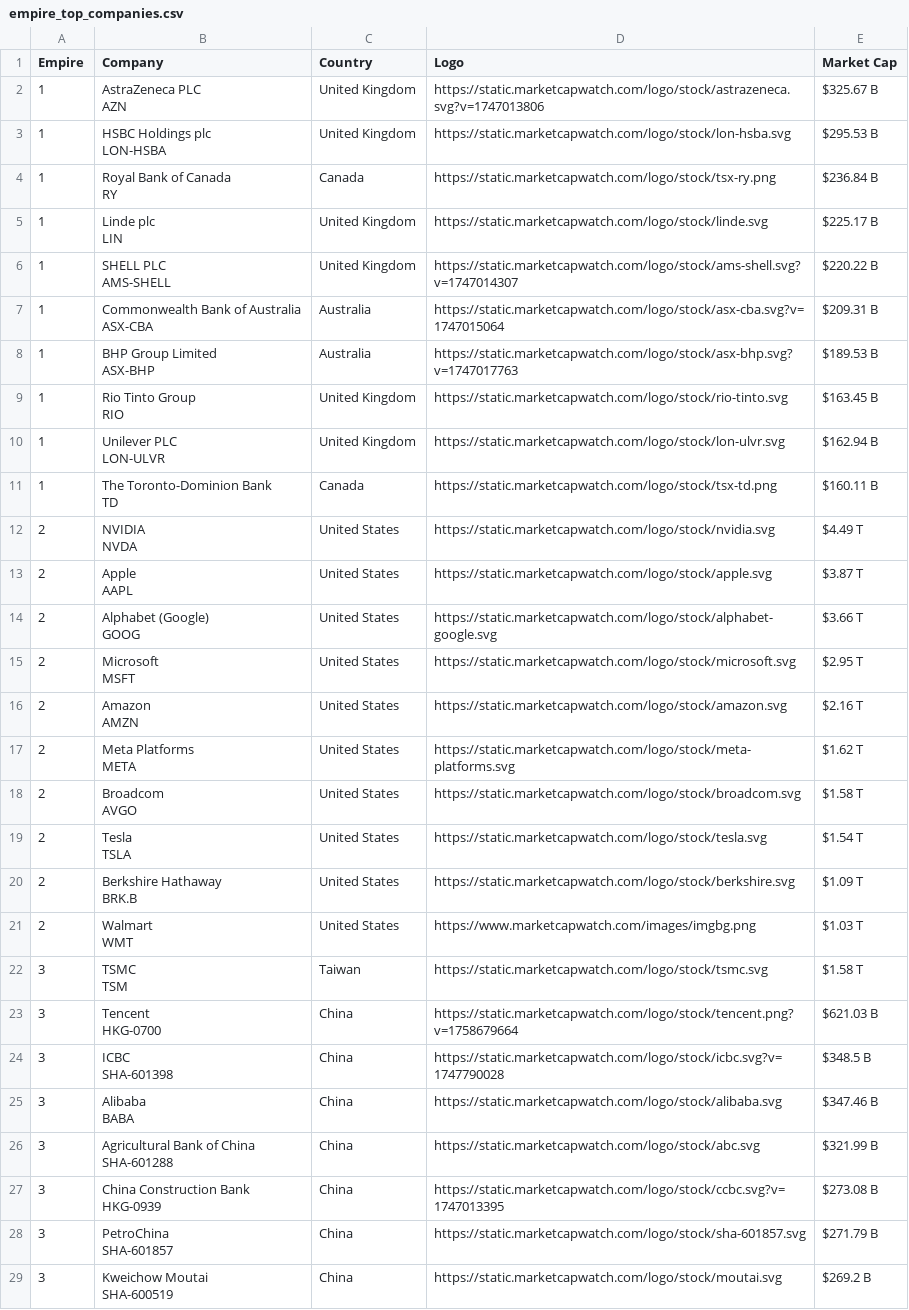
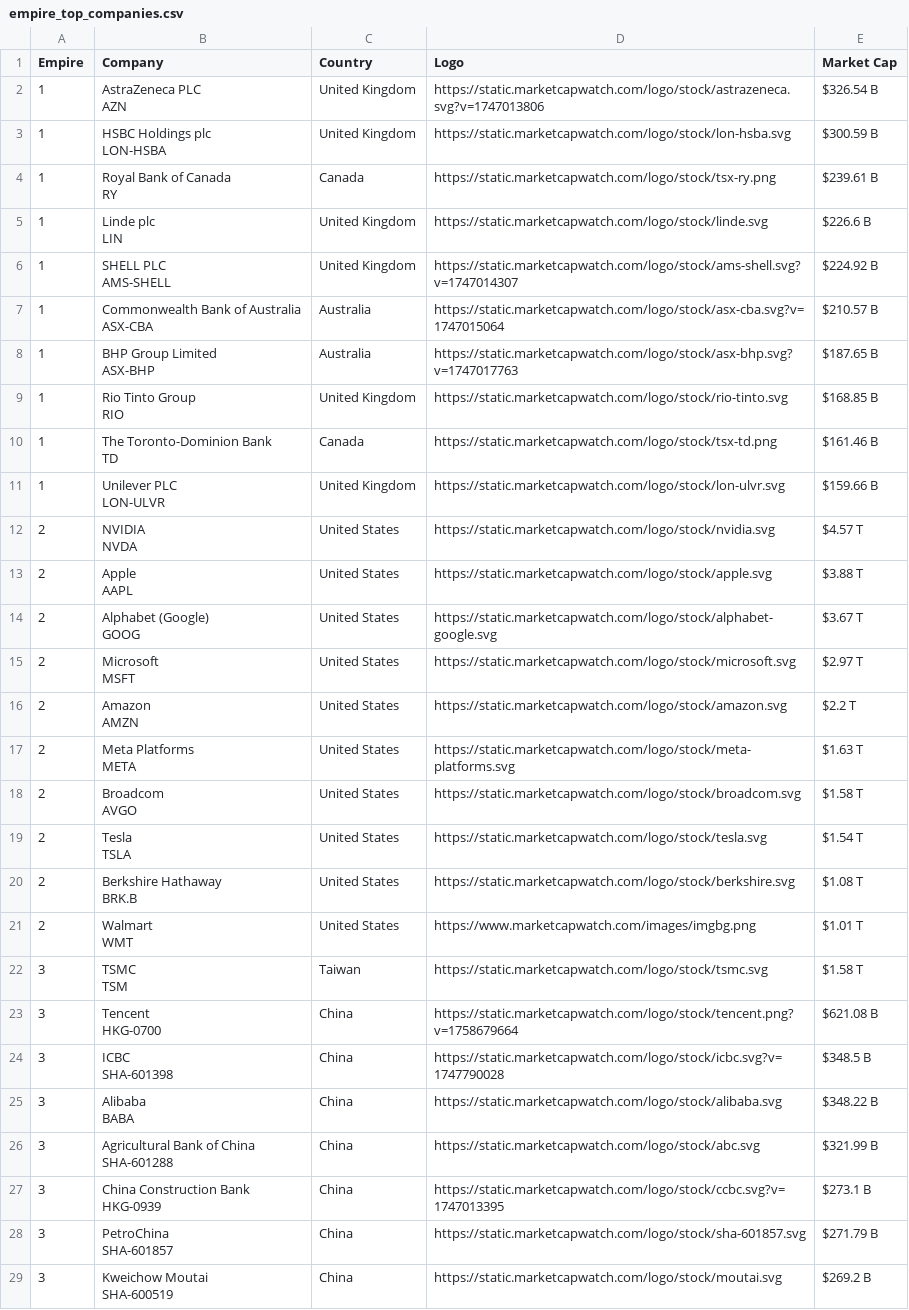
Before and after one commit to ayeeff/marketcap, a CSV file: data/empire_top_companies.csv, drawn as a sheet; only a part is shown.

```diff
--- a/data/empire_top_companies.csv
+++ b/data/empire_top_companies.csv
@@ -1,34 +1,34 @@
 Empire,Company,Country,Logo,Market Cap
-1,"AstraZeneca PLC
-AZN",United Kingdom,https://static.marketcapwatch.com/logo/stock/astrazeneca.svg?v=1747013806,$325.67 B
-1,"HSBC Holdings plc
-LON-HSBA",United Kingdom,https://static.marketcapwatch.com/logo/stock/lon-hsba.svg,$295.53 B
-1,"Royal Bank of Canada
-RY",Canada,https://static.marketcapwatch.com/logo/stock/tsx-ry.png,$236.84 B
-1,"Linde plc
-LIN",United Kingdom,https://static.marketcapwatch.com/logo/stock/linde.svg,$225.17 B
-1,"SHELL PLC
-AMS-SHELL",United Kingdom,https://static.marketcapwatch.com/logo/stock/ams-shell.svg?v=1747014307,$220.22 B
-1,"Commonwealth Bank of Australia
-ASX-CBA",Australia,https://static.marketcapwatch.com/logo/stock/asx-cba.svg?v=1747015064,$209.31 B
-1,"BHP Group Limited
-ASX-BHP",Australia,https://static.marketcapwatch.com/logo/stock/asx-bhp.svg?v=1747017763,$189.53 B
-1,"Rio Tinto Group
-RIO",United Kingdom,https://static.marketcapwatch.com/logo/stock/rio-tinto.svg,$163.45 B
-1,"Unilever PLC
-LON-ULVR",United Kingdom,https://static.marketcapwatch.com/logo/stock/lon-ulvr.svg,$162.94 B
-1,"The Toronto-Dominion Bank
-TD",Canada,https://static.marketcapwatch.com/logo/stock/tsx-td.png,$160.11 B
-2,"NVIDIA
-NVDA",United States,https://static.marketcapwatch.com/logo/stock/nvidia.svg,$4.49 T
-2,"Apple
-AAPL",United States,https://static.marketcapwatch.com/logo/stock/apple.svg,$3.87 T
-2,"Alphabet (Google)
-GOOG",United States,https://static.marketcapwatch.com/logo/stock/alphabet-google.svg,$3.66 T
-2,"Microsoft
-MSFT",United States,https://static.marketcapwatch.com/logo/stock/microsoft.svg,$2.95 T
-2,"Amazon
-AMZN",United States,https://static.marketcapwatch.com/logo/stock/amazon.svg,$2.16 T
-2,"Meta Platforms
-META",United States,https://static.marketcapwatch.com/logo/stock/meta-platforms.svg,$1.62 T
+1,"AstraZeneca PLC
+AZN",United Kingdom,https://static.marketcapwatch.com/logo/stock/astrazeneca.svg?v=1747013806,$326.54 B
+1,"HSBC Holdings plc
+LON-HSBA",United Kingdom,https://static.marketcapwatch.com/logo/stock/lon-hsba.svg,$300.59 B
+1,"Royal Bank of Canada
+RY",Canada,https://static.marketcapwatch.com/logo/stock/tsx-ry.png,$239.61 B
+1,"Linde plc
+LIN",United Kingdom,https://static.marketcapwatch.com/logo/stock/linde.svg,$226.6 B
+1,"SHELL PLC
+AMS-SHELL",United Kingdom,https://static.marketcapwatch.com/logo/stock/ams-shell.svg?v=1747014307,$224.92 B
+1,"Commonwealth Bank of Australia
+ASX-CBA",Australia,https://static.marketcapwatch.com/logo/stock/asx-cba.svg?v=1747015064,$210.57 B
+1,"BHP Group Limited
+ASX-BHP",Australia,https://static.marketcapwatch.com/logo/stock/asx-bhp.svg?v=1747017763,$187.65 B
+1,"Rio Tinto Group
+RIO",United Kingdom,https://static.marketcapwatch.com/logo/stock/rio-tinto.svg,$168.85 B
+1,"The Toronto-Dominion Bank
+TD",Canada,https://static.marketcapwatch.com/logo/stock/tsx-td.png,$161.46 B
+1,"Unilever PLC
+LON-ULVR",United Kingdom,https://static.marketcapwatch.com/logo/stock/lon-ulvr.svg,$159.66 B
+2,"NVIDIA
+NVDA",United States,https://static.marketcapwatch.com/logo/stock/nvidia.svg,$4.57 T
+2,"Apple
+AAPL",United States,https://static.marketcapwatch.com/logo/stock/apple.svg,$3.88 T
+2,"Alphabet (Google)
+GOOG",United States,https://static.marketcapwatch.com/logo/stock/alphabet-google.svg,$3.67 T
+2,"Microsoft
+MSFT",United States,https://static.marketcapwatch.com/logo/stock/microsoft.svg,$2.97 T
+2,"Amazon
+AMZN",United States,https://static.marketcapwatch.com/logo/stock/amazon.svg,$2.2 T
+2,"Meta Platforms
+META",United States,https://static.marketcapwatch.com/logo/stock/meta-platforms.svg,$1.63 T
 2,"Broadcom
@@ -37,18 +37,18 @@ AVGO",United States,https://static.marketcapwatch.com/logo/stock/broadcom.svg,$1
 TSLA",United States,https://static.marketcapwatch.com/logo/stock/tesla.svg,$1.54 T
-2,"Berkshire Hathaway
-BRK.B",United States,https://static.marketcapwatch.com/logo/stock/berkshire.svg,$1.09 T
-2,"Walmart
-WMT",United States,https://www.marketcapwatch.com/images/imgbg.png,$1.03 T
+2,"Berkshire Hathaway
+BRK.B",United States,https://static.marketcapwatch.com/logo/stock/berkshire.svg,$1.08 T
+2,"Walmart
+WMT",United States,https://www.marketcapwatch.com/images/imgbg.png,$1.01 T
 3,"TSMC
 TSM",Taiwan,https://static.marketcapwatch.com/logo/stock/tsmc.svg,$1.58 T
-3,"Tencent
-HKG-0700",China,https://static.marketcapwatch.com/logo/stock/tencent.png?v=1758679664,$621.03 B
+3,"Tencent
+HKG-0700",China,https://static.marketcapwatch.com/logo/stock/tencent.png?v=1758679664,$621.08 B
 3,"ICBC
 SHA-601398",China,https://static.marketcapwatch.com/logo/stock/icbc.svg?v=1747790028,$348.5 B
-3,"Alibaba
-BABA",China,https://static.marketcapwatch.com/logo/stock/alibaba.svg,$347.46 B
+3,"Alibaba
+BABA",China,https://static.marketcapwatch.com/logo/stock/alibaba.svg,$348.22 B
 3,"Agricultural Bank of China
 SHA-601288",China,https://static.marketcapwatch.com/logo/stock/abc.svg,$321.99 B
-3,"China Construction Bank
-HKG-0939",China,https://static.marketcapwatch.com/logo/stock/ccbc.svg?v=1747013395,$273.08 B
+3,"China Construction Bank
+HKG-0939",China,https://static.marketcapwatch.com/logo/stock/ccbc.svg?v=1747013395,$273.1 B
 3,"PetroChina
```
